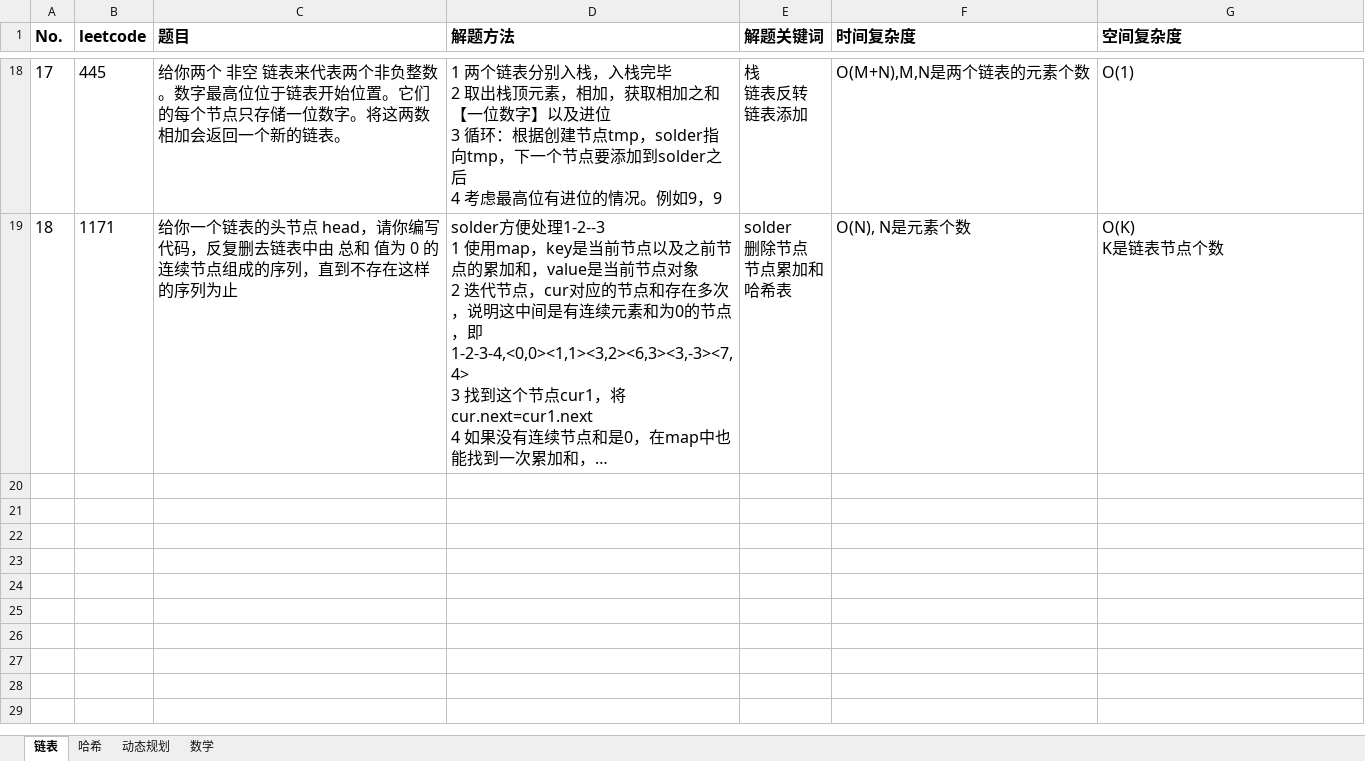
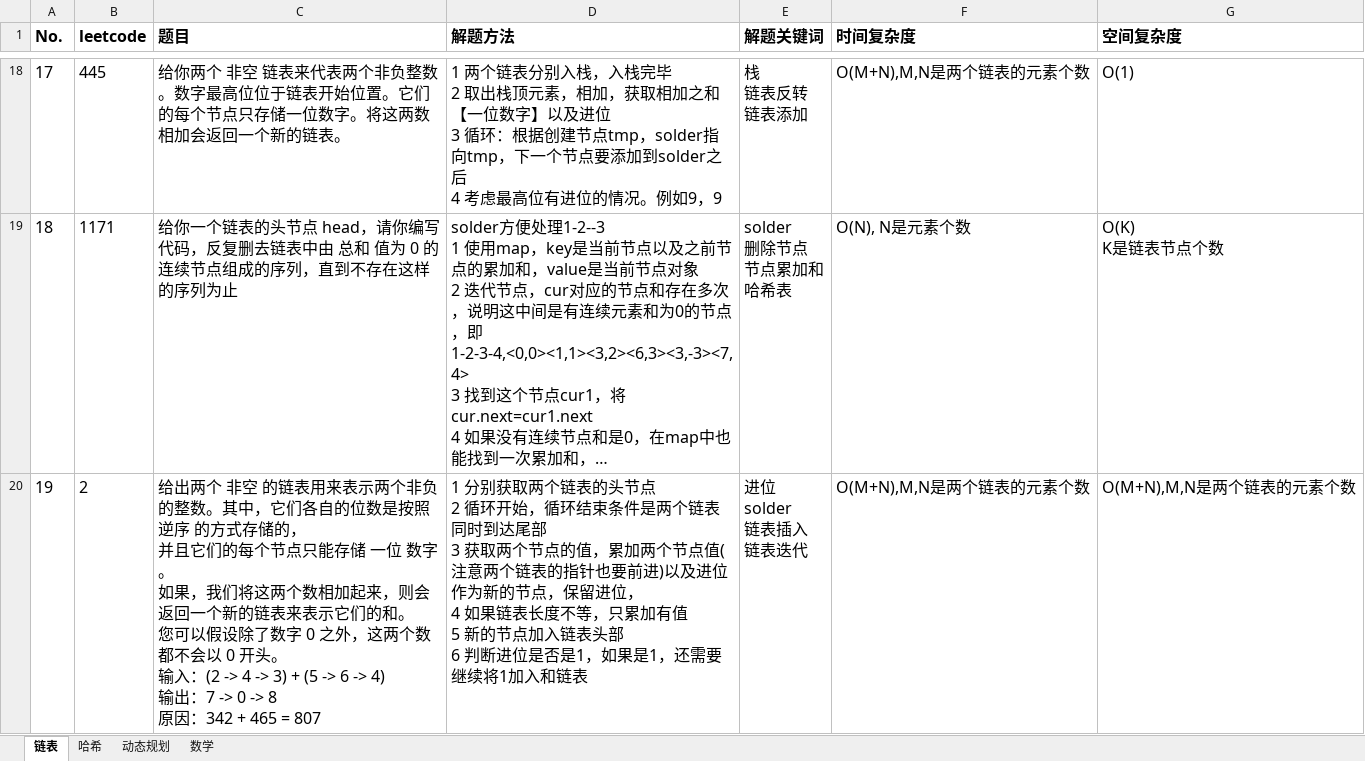
Before and after one commit to baojingh/DataStructure, an Excel workbook: src/main/java/summary/题目清单.xlsx, sheet 链表, drawn as a sheet; only a part is shown, gaps mark what is left out; long unchanged cells end in …; values as stored, in another font and other column widths than the file's, no borders; ↵ is a line break in a cell; the diff names each change by its address in the sheet, - before the commit and + after, or states it on an @@ line.

```diff
--- a/src/main/java/summary/题目清单.xlsx (sheet 链表)
+++ b/src/main/java/summary/题目清单.xlsx (sheet 链表)
+row 20: 19 | 2 | 给出两个 非空 的链表用来表示两个非负的整数。其中，它们各自的位数是按照 逆序 的方式存储的， ↵ 并且它们的每个节点只能存储 一位 数字。 ↵ 如果，我们将这两个数相加起来，则会返回一个新的链表来表示它们的和。 ↵ 您可以假设除了数字 0 之外，这两个数都不会以 0 开头。 ↵ 输入：(2 -> 4 -> 3) + (5 -> 6 -> 4) ↵ 输出：7 -> 0 -> 8 ↵ 原因：342 + 465 = 807 | 1 分别获取两个链表的头节点 ↵ 2 循环开始，循环结束条件是两个链表同时到达尾部 ↵ 3 获取两个节点的值，累加两个节点值(注意两个链表的指针也要前进)以及进位作为新的节点，保留进位， ↵ 4 如果链表长度不等，只累加有值 ↵ 5 新的节点加入链表头部 ↵ 6 判断进位是否是1，如果是1，还需要继续将1加入和链表 | 进位 ↵ solder ↵ 链表插入 ↵ 链表迭代 | O(M+N),M,N是两个链表的元素个数 | O(M+N),M,N是两个链表的元素个数
```
Also changed, not shown: 1 other file.
